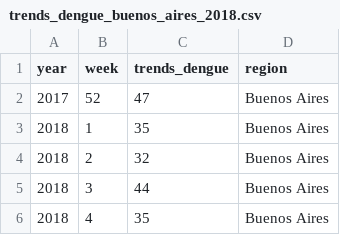
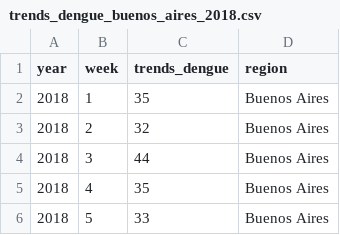
Before and after one commit to manupereiro/dengue_cases_prediction, a CSV file: data/dengue_trends/trends_dengue_buenos_aires_2018.csv, drawn as a sheet; only a part is shown; the shorter side is filled out with more unchanged rows; the diff names each change by its address in the sheet, - before the commit and + after, or states it on an @@ line.

Commit message:
Google trends done and data unified on a single csv

```diff
--- a/data/dengue_trends/trends_dengue_buenos_aires_2018.csv
+++ b/data/dengue_trends/trends_dengue_buenos_aires_2018.csv
-row 2: 2017 | 52 | 47 | Buenos Aires
```
Also changed, not shown: data/dengue_trends/trends_dengue_buenos_aires_2019.csv, data/dengue_trends/trends_dengue_caba_2018.csv, 29 other files.
